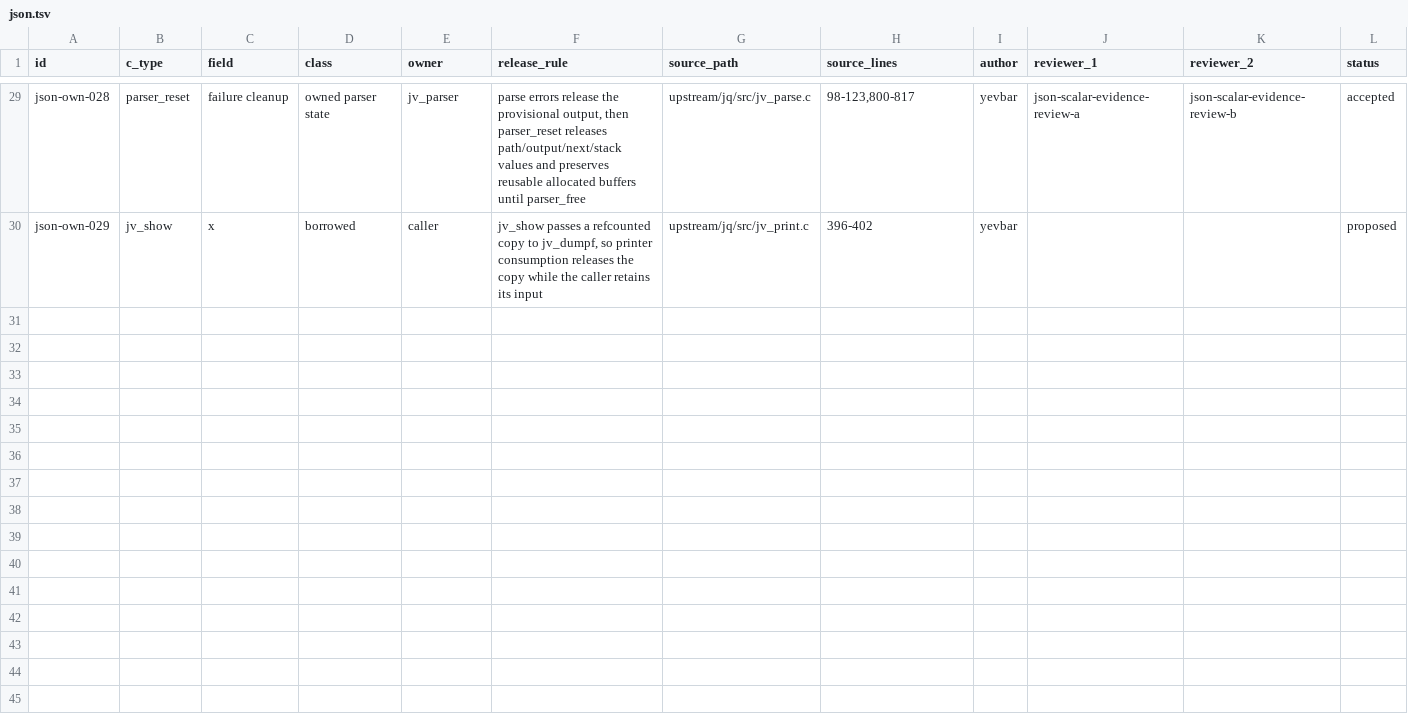
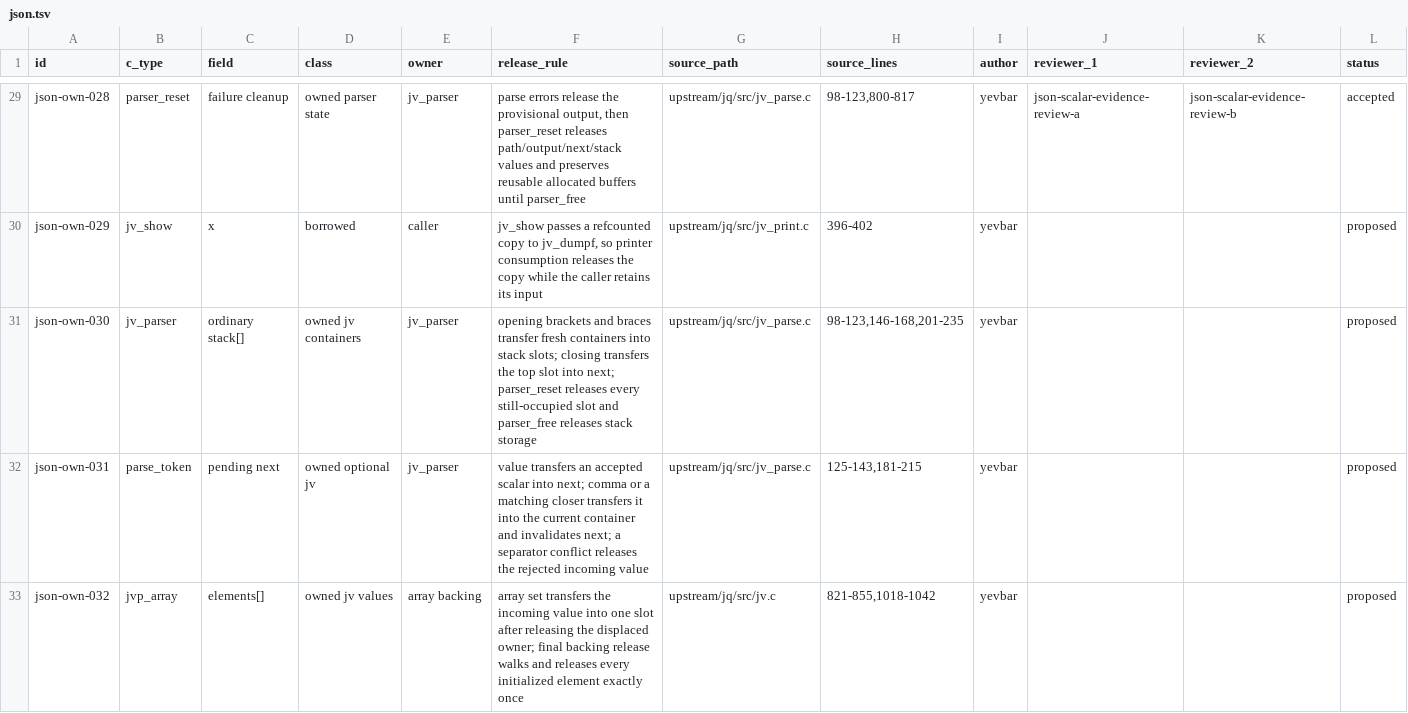
Before and after one commit to yevbar/jq-odin, a TSV file: evidence/ownership/json.tsv, drawn as a sheet; only a part is shown, gaps mark what is left out; the diff names each change by its address in the sheet, - before the commit and + after, or states it on an @@ line.

Commit message:
json: add one-shot recursive array parser (#34)
* json: parse recursive arrays

* fix(json): match jq array parser boundaries

---------

Co-authored-by: yevbar <10301415+yevbar@users.noreply.github.com>

```diff
--- a/evidence/ownership/json.tsv
+++ b/evidence/ownership/json.tsv
+row 31: json-own-030 | jv_parser | ordinary stack[] | owned jv containers | jv_parser | opening brackets and braces transfer fresh containers into stack slots; closing transfers the top slot into next; parser_reset releases every still-occupied slot and parser_free releases stack storage | upstream/jq/src/jv_parse.c | 98-123,146-168,201-235 | yevbar |  |  | proposed
+row 32: json-own-031 | parse_token | pending next | owned optional jv | jv_parser | value transfers an accepted scalar into next; comma or a matching closer transfers it into the current container and invalidates next; a separator conflict releases the rejected incoming value | upstream/jq/src/jv_parse.c | 125-143,181-215 | yevbar |  |  | proposed
+row 33: json-own-032 | jvp_array | elements[] | owned jv values | array backing | array set transfers the incoming value into one slot after releasing the displaced owner; final backing release walks and releases every initialized element exactly once | upstream/jq/src/jv.c | 821-855,1018-1042 | yevbar |  |  | proposed
```
Also changed, not shown: evidence/claims/json.tsv, 3 other files.
